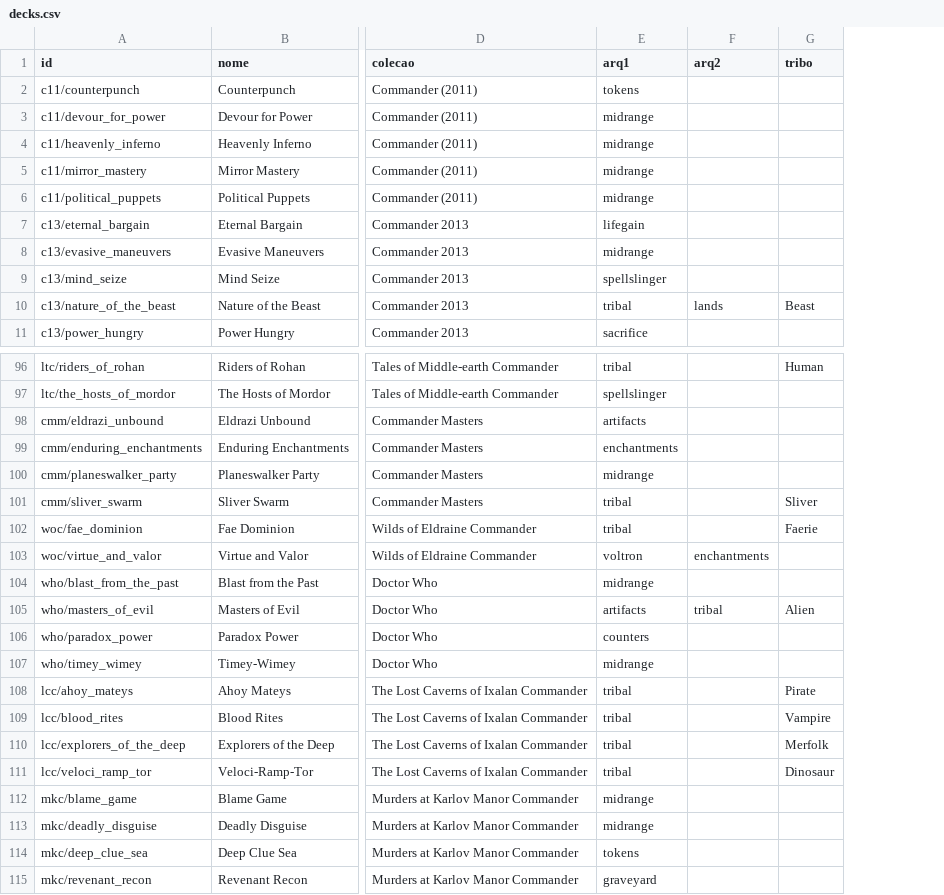
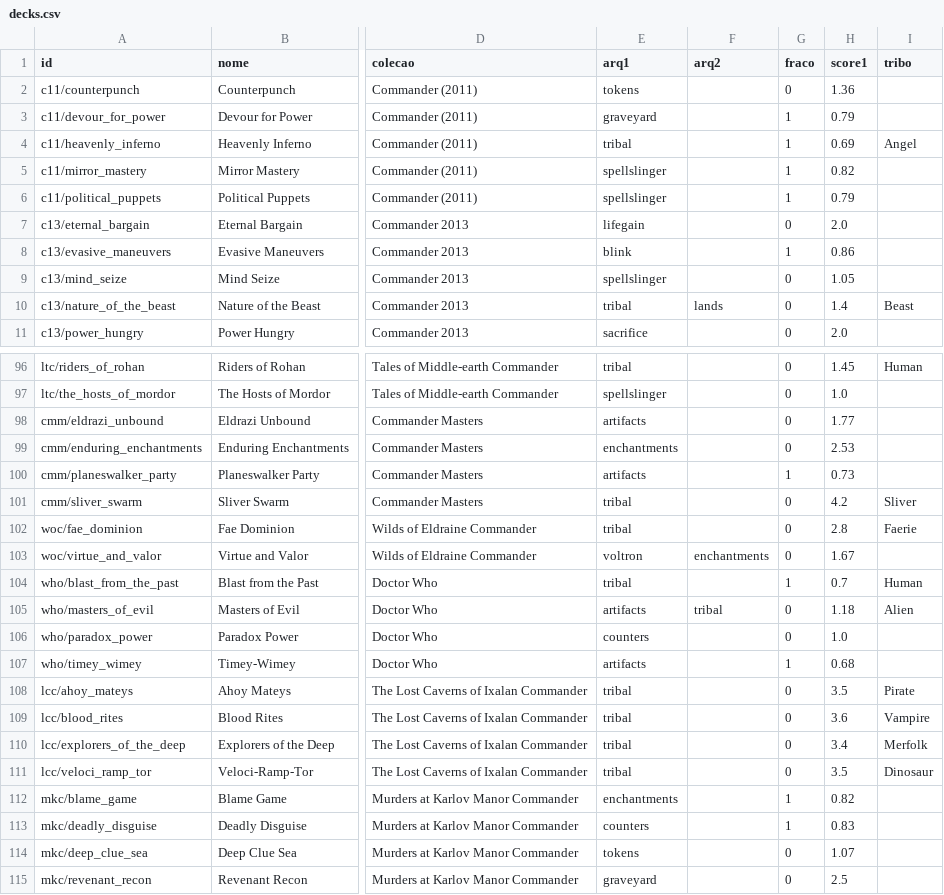
Before and after one commit to andrevona/precons-commander, a CSV file: src/dados/decks.csv, drawn as a sheet; only a part is shown, gaps mark what is left out; addresses are those after the commit; the diff covers the shown part only; the diff names each change by its address in the sheet, - before the commit and + after, or states it on an @@ line.

```diff
--- a/src/dados/decks.csv
+++ b/src/dados/decks.csv
+column G (fraco), rows 2-11: 0 | 1 | 1 | 1 | 1 | 0 | 1 | 0 | 0 | 0; rows 96-115: 0 | 0 | 0 | 0 | 1 | 0 | 0 | 0 | 1 | 0 | 0 | 1 | 0 | 0 | 0 | 0 | 1 | 1 | 0 | 0
+column H (score1), rows 2-11: 1.36 | 0.79 | 0.69 | 0.82 | 0.79 | 2.0 | 0.86 | 1.05 | 1.4 | 2.0; rows 96-115: 1.45 | 1.0 | 1.77 | 2.53 | 0.73 | 4.2 | 2.8 | 1.67 | 0.7 | 1.18 | 1.0 | 0.68 | 3.5 | 3.6 | 3.4 | 3.5 | 0.82 | 0.83 | 1.07 | 2.5
-E3 (arq1): midrange
+E3 (arq1): graveyard
-E4 (arq1): midrange
+E4 (arq1): tribal
-I4 (tribo): (empty)
+I4 (tribo): Angel
-E5:E6 (arq1): midrange
+E5:E6 (arq1): spellslinger
-E8 (arq1): midrange
+E8 (arq1): blink
-E100 (arq1): midrange
+E100 (arq1): artifacts
-E104 (arq1): midrange
+E104 (arq1): tribal
-I104 (tribo): (empty)
+I104 (tribo): Human
-E107 (arq1): midrange
+E107 (arq1): artifacts
-E112 (arq1): midrange
+E112 (arq1): enchantments
-E113 (arq1): midrange
+E113 (arq1): counters
```
Also changed, not shown: 17 edited cells elsewhere in this file, 3 other files.
